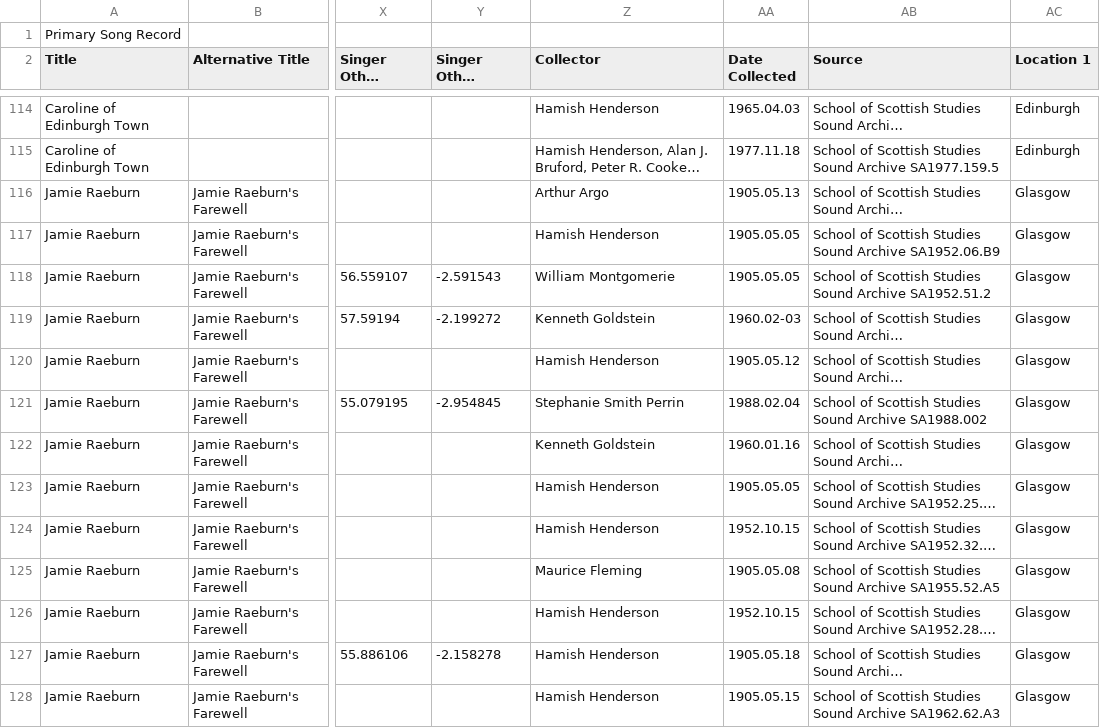
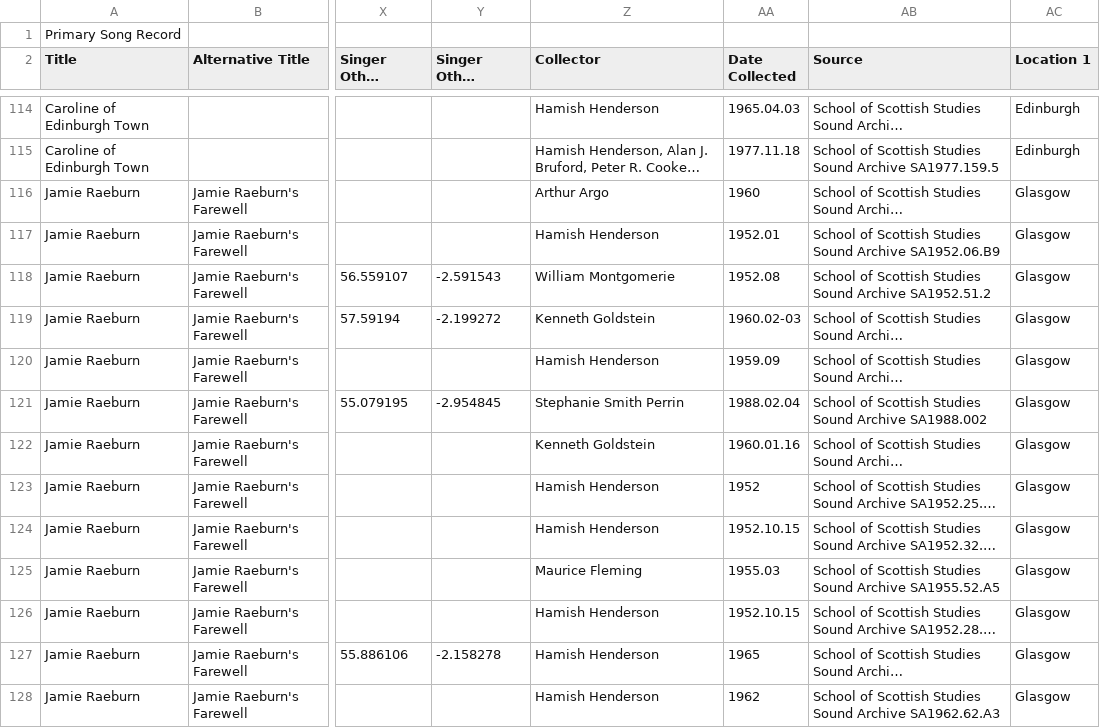
Before and after one commit to CottageLabs/localvoices, a CSV file: data/SongsVersions.csv, drawn as a sheet; only a part is shown, gaps mark what is left out; long unchanged cells end in …; the diff covers the shown part only; the diff names each change by its address in the sheet, - before the commit and + after, or states it on an @@ line.

Commit message:
replace songs/versions data with corrected collected dates

```diff
--- a/data/SongsVersions.csv
+++ b/data/SongsVersions.csv
-AA116 (Date Collected): 1905.05.13
+AA116 (Date Collected): 1960
-AA117 (Date Collected): 1905.05.05
+AA117 (Date Collected): 1952.01
-AA118 (Date Collected): 1905.05.05
+AA118 (Date Collected): 1952.08
-AA120 (Date Collected): 1905.05.12
+AA120 (Date Collected): 1959.09
-AA123 (Date Collected): 1905.05.05
+AA123 (Date Collected): 1952
-AA125 (Date Collected): 1905.05.08
+AA125 (Date Collected): 1955.03
-AA127 (Date Collected): 1905.05.18
+AA127 (Date Collected): 1965
-AA128 (Date Collected): 1905.05.15
+AA128 (Date Collected): 1962
```
Also changed, not shown: 153 edited cells elsewhere in this file.
